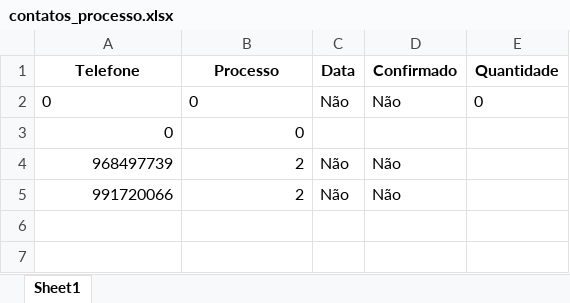
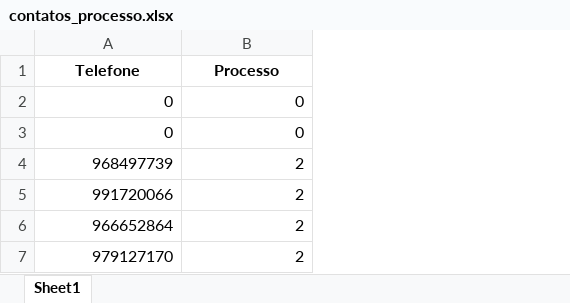
Before and after one commit to NeverDh/projetoesagua-main, an Excel workbook: contatos_processo.xlsx, sheet Sheet1, drawn as a sheet; values as stored, in another font and other column widths than the file's, no borders; removed rows and columns are numbered as before the commit, all else as after; the diff names each change by its address in the sheet, - before the commit and + after, or states it on an @@ line.

```diff
--- a/contatos_processo.xlsx (sheet Sheet1)
+++ b/contatos_processo.xlsx (sheet Sheet1)
-column C (Data), rows 2-5: Não |  | Não | Não
-column D (Confirmado), rows 2-5: Não |  | Não | Não
-column E (Quantidade), row 2: 0
-A2:B2 alignment: left
+A2:B2 alignment: right
+row 6: 966652864 | 2
+row 7: 979127170 | 2
```
Also changed, not shown: contatos.xlsx, contatos_checados.xlsx, 2 other files.
